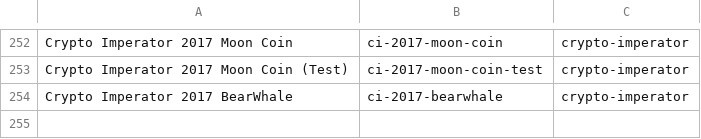
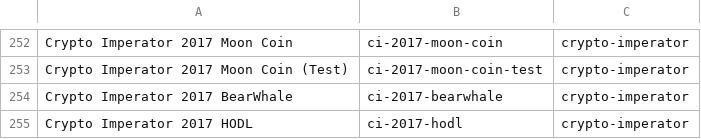
Before and after one commit to RaghavSood/collectibles, a CSV file: storage/sqlite/migrations/seeds/series.csv, drawn as a sheet; only a part is shown, gaps mark what is left out; the diff names each change by its address in the sheet, - before the commit and + after, or states it on an @@ line.

Commit message:
seeds: CI HODL

```diff
--- a/storage/sqlite/migrations/seeds/series.csv
+++ b/storage/sqlite/migrations/seeds/series.csv
+row 255: Crypto Imperator 2017 HODL | ci-2017-hodl | crypto-imperator
```
Also changed, not shown: 1 other file.
